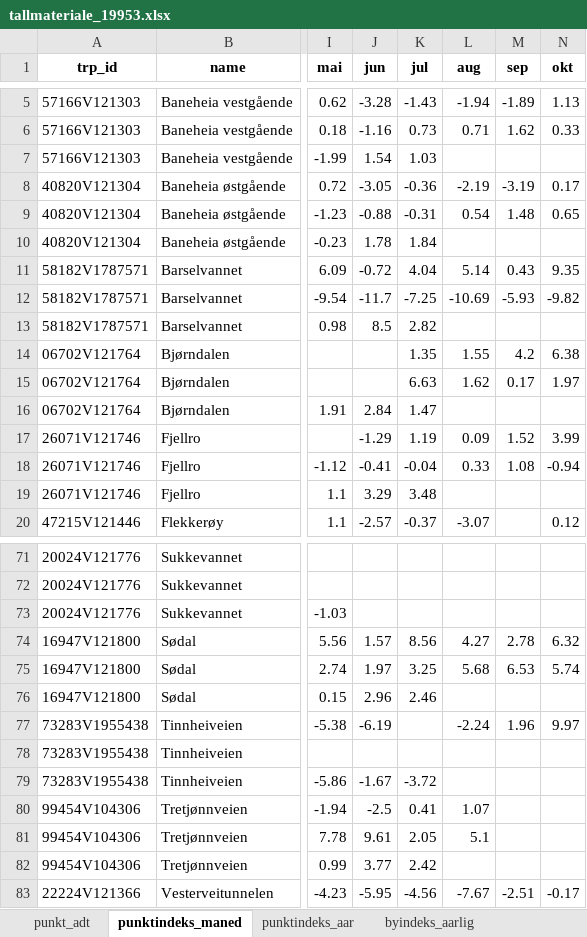
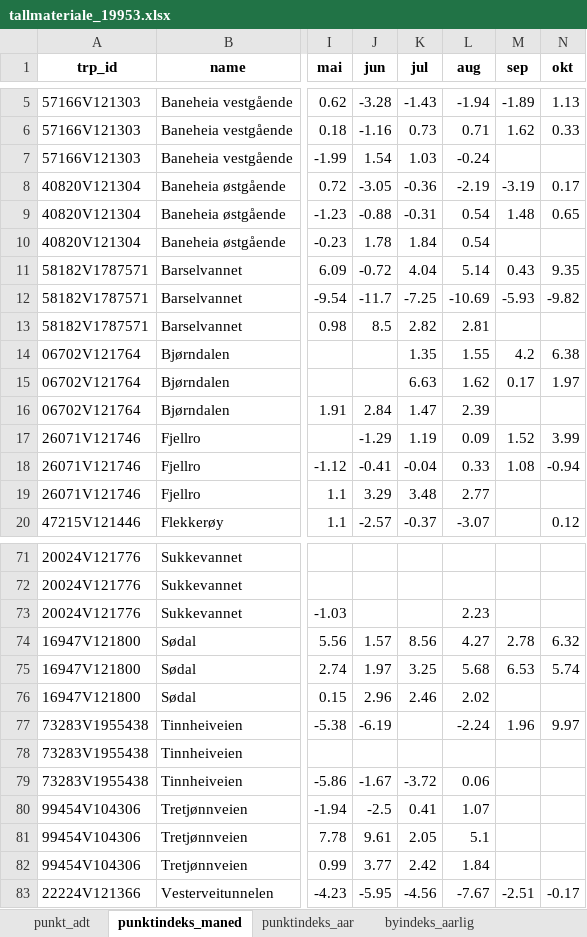
Before and after one commit to snohan/byindeks, an Excel workbook: data_indexpoints_tidy/tallmateriale_19953.xlsx, sheet punktindeks_maned, drawn as a sheet; only a part is shown, gaps mark what is left out; values as stored, in another font and other column widths than the file's, no borders; the diff covers the shown part only; the diff names each change by its address in the sheet, - before the commit and + after, or states it on an @@ line.

```diff
--- a/data_indexpoints_tidy/tallmateriale_19953.xlsx (sheet punktindeks_maned)
+++ b/data_indexpoints_tidy/tallmateriale_19953.xlsx (sheet punktindeks_maned)
-L7 (aug): (empty)
+L7 (aug): -0.24
-L10 (aug): (empty)
+L10 (aug): 0.54
-L13 (aug): (empty)
+L13 (aug): 2.81
-L16 (aug): (empty)
+L16 (aug): 2.39
-L19 (aug): (empty)
+L19 (aug): 2.77
-L73 (aug): (empty)
+L73 (aug): 2.23
-L76 (aug): (empty)
+L76 (aug): 2.02
-L79 (aug): (empty)
+L79 (aug): 0.06
-L82 (aug): (empty)
+L82 (aug): 1.84
```
Also changed, not shown: 13 edited cells elsewhere in this sheet, sheet punkt_glid_indeks, sheet byindeks_hittil, sheet by_glid_indeks, sheet punktindeks_aar, sheet byindeks_aarlig, data_indexpoints_tidy/tallmateriale_16952.xlsx, 1 other file.
